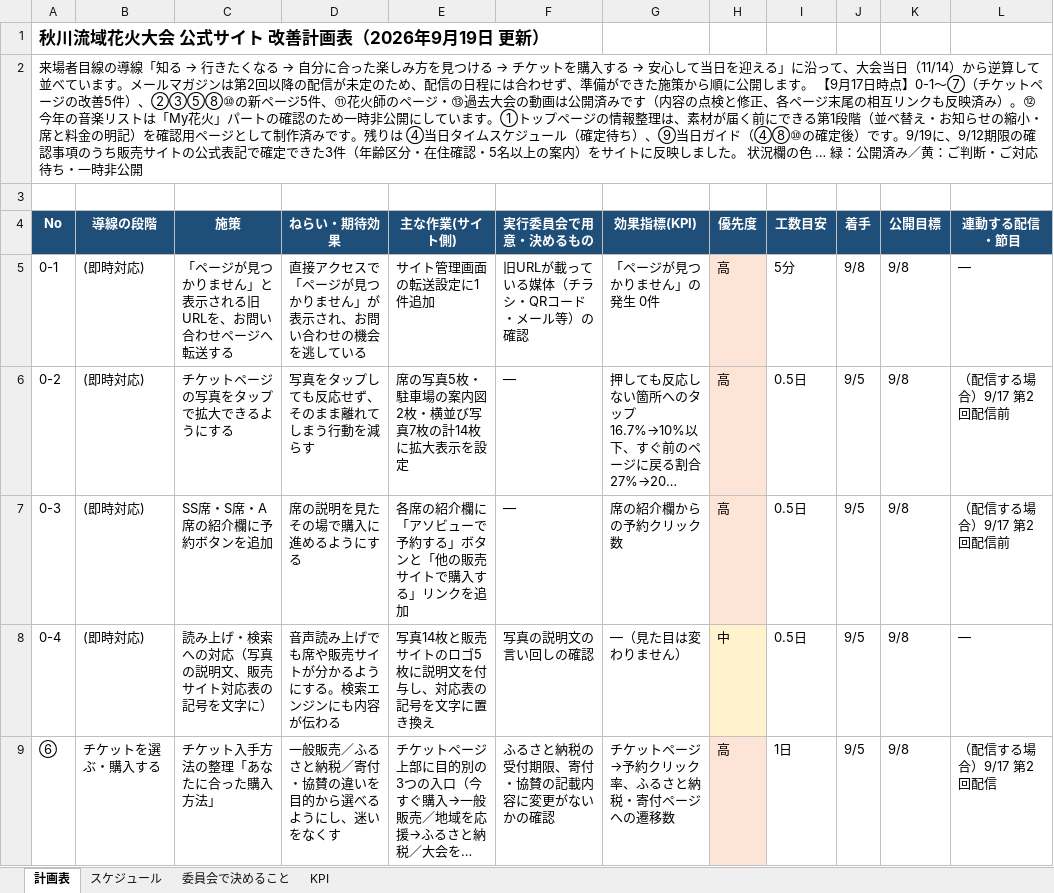
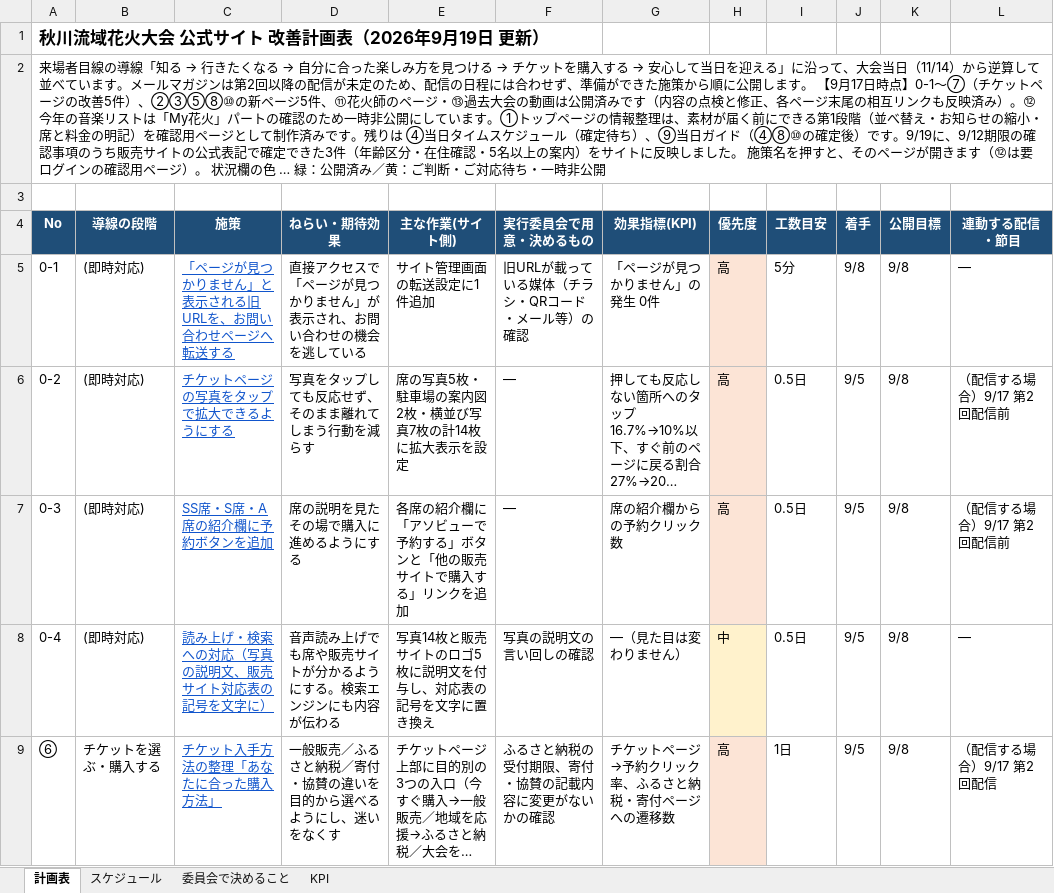
Before and after one commit to yusukehagiwara1/akigawa-hanabi, an Excel workbook: wp-snippets/plan/site-improvement-plan-20260919.xlsx, sheet 計画表, drawn as a sheet; only a part is shown; long unchanged cells end in …; values as stored, in another font and other column widths than the file's, no borders; the diff covers the shown part only; the diff names each change by its address in the sheet, - before the commit and + after, or states it on an @@ line.

```diff
--- a/wp-snippets/plan/site-improvement-plan-20260919.xlsx (sheet 計画表)
+++ b/wp-snippets/plan/site-improvement-plan-20260919.xlsx (sheet 計画表)
-A2 (No): …した。 状況欄の…
+A2 (No): …した。 施策名を押すと、そのページが開きます（⑫は要ログインの確認用ページ）。 状況欄の…
@@ C5:C9 underline: off → on, text colour: black → #1155CC @@
```
Also changed, not shown: cell formats elsewhere in this sheet, sheet スケジュール, 1 other file.
